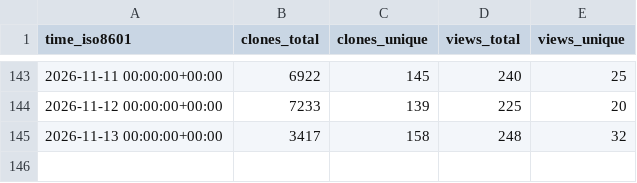
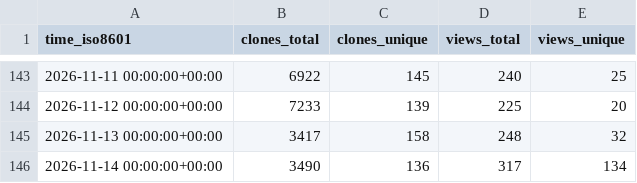
Before and after one commit to exmergo/dex, a CSV file: exmergo/dex/ghrs-data/views_clones_aggregate.csv, drawn as a sheet; only a part is shown, gaps mark what is left out.

```diff
--- a/exmergo/dex/ghrs-data/views_clones_aggregate.csv
+++ b/exmergo/dex/ghrs-data/views_clones_aggregate.csv
@@ -145 +145,2 @@ time_iso8601,clones_total,clones_unique,views_total,views_unique
 2026-11-13 00:00:00+00:00,3417,158,248,32
+2026-11-14 00:00:00+00:00,3490,136,317,134
```
Also changed, not shown: 1 other file.
